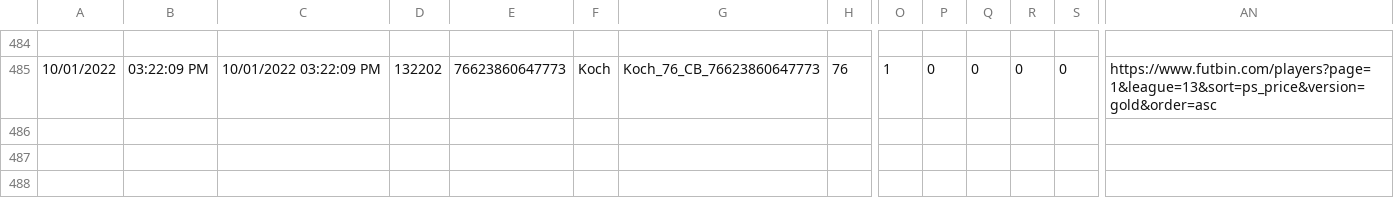
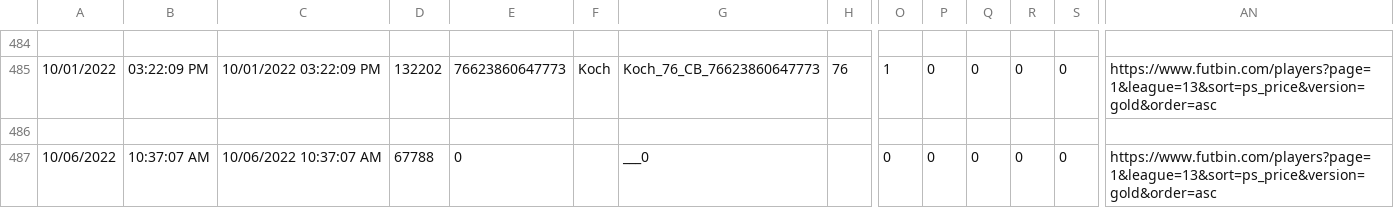
Before and after one commit to marcowiz/Fifa22-Autobidder, a CSV file: data/logs.csv, drawn as a sheet; only a part is shown, gaps mark what is left out; rows hold the shown columns only; the diff names each change by its address in the sheet, - before the commit and + after, or states it on an @@ line.

```diff
--- a/data/logs.csv
+++ b/data/logs.csv
+row 486: (empty)
+row 487: 10/06/2022 | 10:37:07 AM | 10/06/2022 10:37:07 AM | 67788 | 0 |  | ___0 |  | 0 | 0 | 0 | 0 | 0 | https://www.futbin.com/players?page=1&league=13&sort=ps_price&version=gold&order=asc
```
Also changed, not shown: 6 other files.
